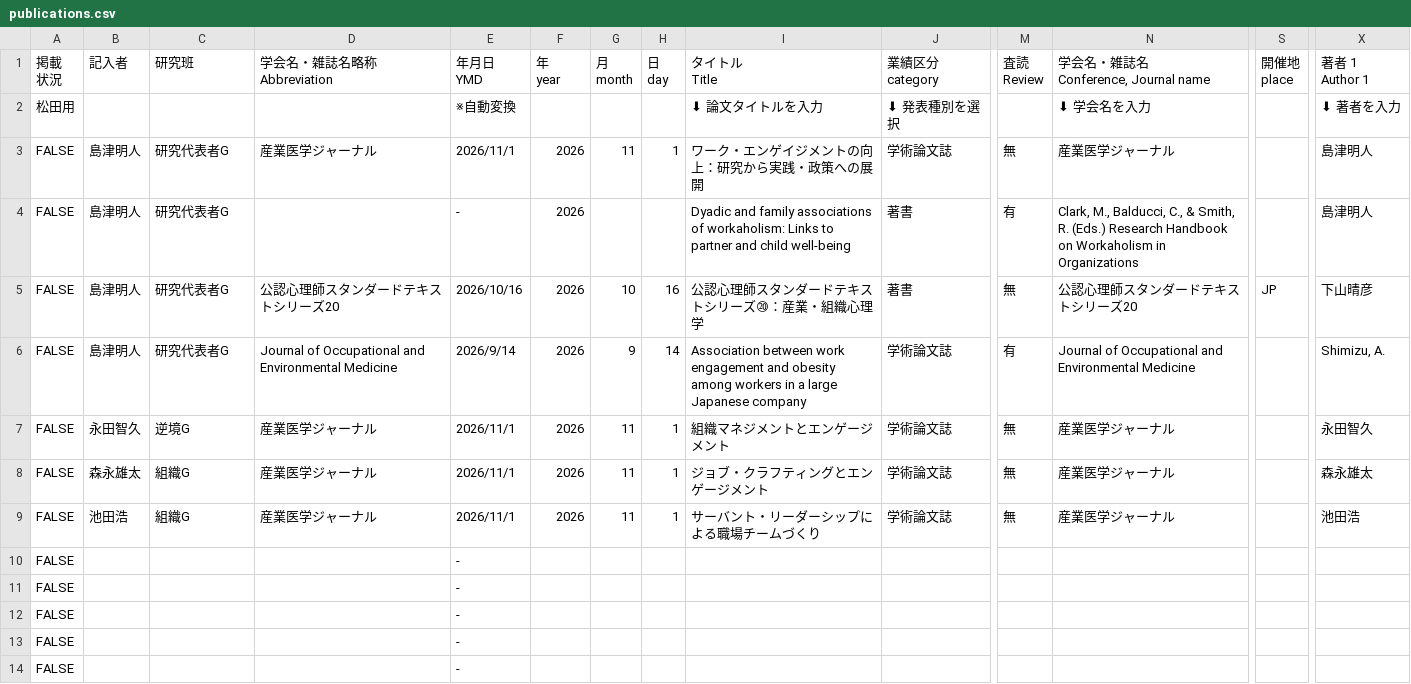
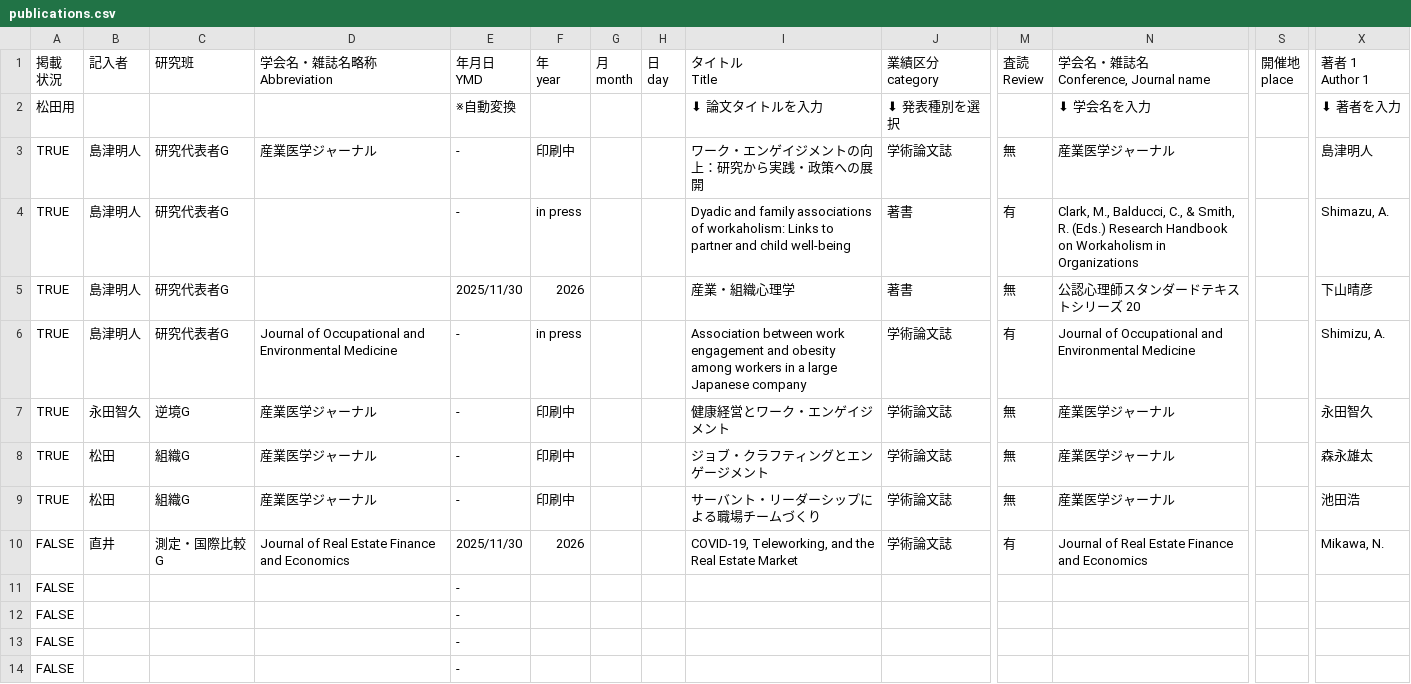
Before and after one commit to sokendo/WorkEngagementPJ, a CSV file: data/publications.csv, drawn as a sheet; only a part is shown, gaps mark what is left out; removed rows and columns are numbered as before the commit, all else as after; rows hold the shown columns only; the diff names each change by its address in the sheet, - before the commit and + after, or states it on an @@ line.

```diff
--- a/data/publications.csv
+++ b/data/publications.csv
-A3:A9 (掲載 状況): FALSE
+A3:A9 (掲載 状況): TRUE
-E3 (年月日 YMD): 2026/11/1
+E3 (年月日 YMD): -
-F3 (年 year): 2026
+F3 (年 year): 印刷中
-G3 (月 month): 11
+G3 (月 month): (empty)
-H3 (日 day): 1
+H3 (日 day): (empty)
-F4 (年 year): 2026
+F4 (年 year): in press
-X4 (著者 1 Author 1): 島津明人
+X4 (著者 1 Author 1): Shimazu, A.
-D5 (学会名・雑誌名略称 Abbreviation): 公認心理師スタンダードテキストシリーズ20
+D5 (学会名・雑誌名略称 Abbreviation): (empty)
-E5 (年月日 YMD): 2026/10/16
+E5 (年月日 YMD): 2025/11/30
-G5 (月 month): 10
+G5 (月 month): (empty)
-H5 (日 day): 16
+H5 (日 day): (empty)
-I5 (タイトル Title): 公認心理師スタンダードテキストシリーズ⑳：産業・組織心理学
+I5 (タイトル Title): 産業・組織心理学
-N5 (学会名・雑誌名 Conference, Journal name): 公認心理師スタンダードテキストシリーズ20
+N5 (学会名・雑誌名 Conference, Journal name): 公認心理師スタンダードテキストシリーズ 20
-S5 (開催地 place): JP
+S5 (開催地 place): (empty)
-E6 (年月日 YMD): 2026/9/14
+E6 (年月日 YMD): -
-F6 (年 year): 2026
+F6 (年 year): in press
-G6 (月 month): 9
+G6 (月 month): (empty)
-H6 (日 day): 14
+H6 (日 day): (empty)
-E7:E9 (年月日 YMD): 2026/11/1
+E7:E9 (年月日 YMD): -
-F7:F9 (年 year): 2026
+F7:F9 (年 year): 印刷中
-G7:G9 (月 month): 11
+G7:G9 (月 month): (empty)
-H7:H9 (日 day): 1
+H7:H9 (日 day): (empty)
-I7 (タイトル Title): 組織マネジメントとエンゲージメント
+I7 (タイトル Title): 健康経営とワーク・エンゲイジメント
-B8 (記入者): 森永雄太
+B8 (記入者): 松田
-B9 (記入者): 池田浩
+B9 (記入者): 松田
-row 10: FALSE |  |  |  | -
+row 10: FALSE | 直井 | 測定・国際比較G | Journal of Real Estate Finance and Economics | 2025/11/30 | 2026 |  |  | COVID-19, Teleworking, and the Real Estate Market | 学術論文誌 | 有 | Journal of Real Estate Finance and Economics |  | Mikawa, N.
```
Also changed, not shown: 1 other file.
